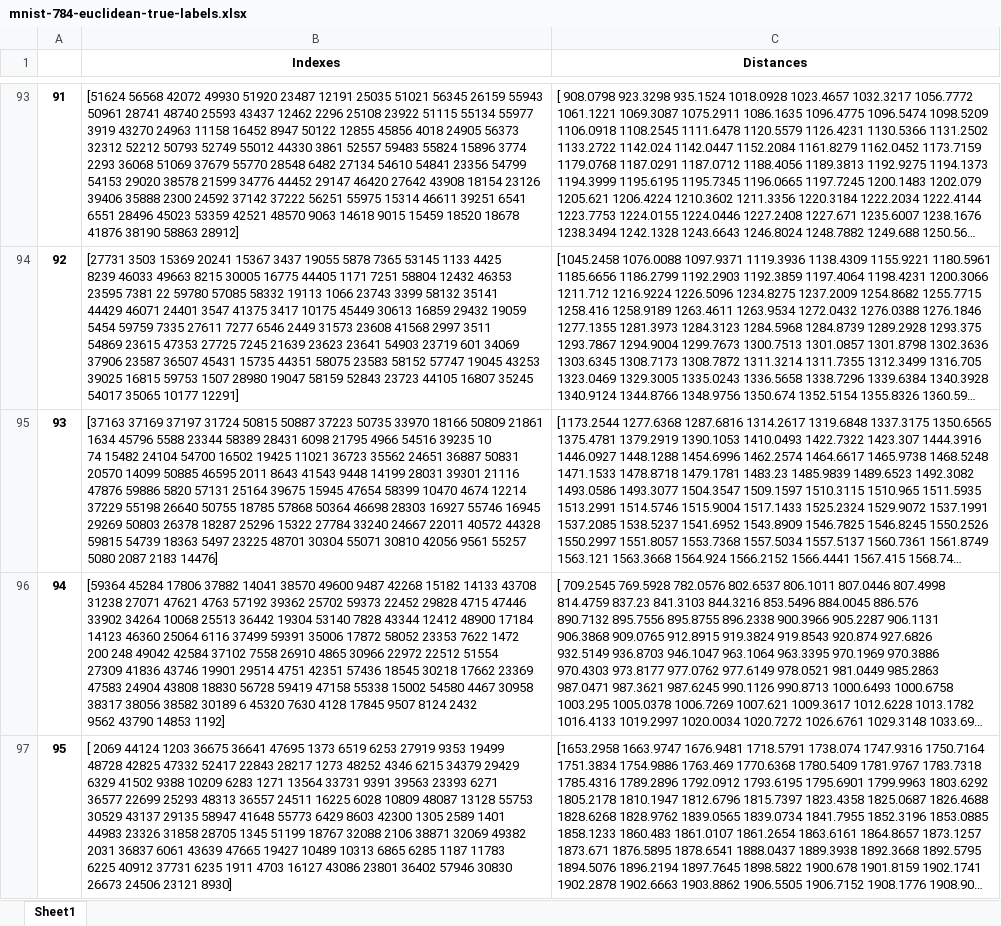
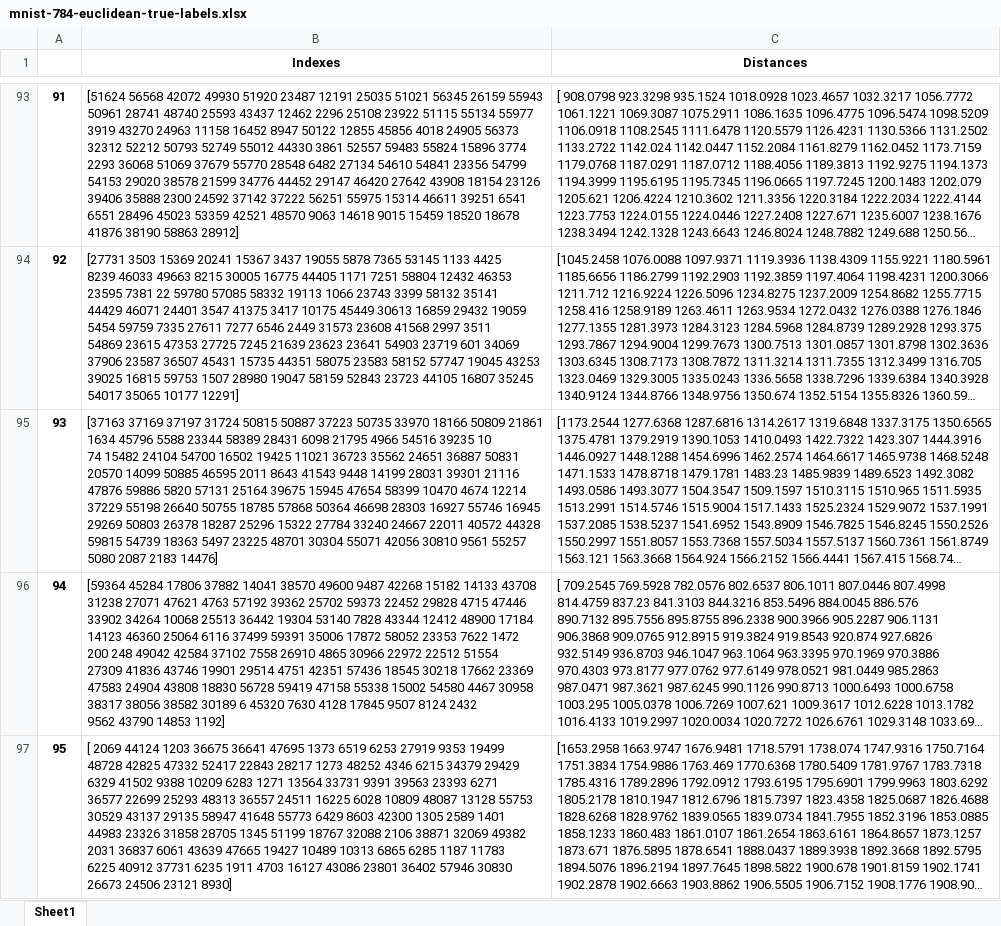
Before and after one commit to ansaraidarbek/annSearchComparisons, an Excel workbook: datasets/mnist-784-euclidean-true-labels.xlsx, sheet Sheet1, drawn as a sheet; only a part is shown, gaps mark what is left out; long unchanged cells end in …; values as stored, in another font and other column widths than the file's, no borders; the diff covers the shown part only; the diff names each change by its address in the sheet, - before the commit and + after, or states it on an @@ line.

```diff
--- a/datasets/mnist-784-euclidean-true-labels.xlsx (sheet Sheet1)
+++ b/datasets/mnist-784-euclidean-true-labels.xlsx (sheet Sheet1)
-B95 (Indexes): …30304 55071 30810 42056 9561 55257…
+B95 (Indexes): …30304 55071 42056 30810 9561 55257…
```
Also changed, not shown: 4 edited cells elsewhere in this sheet, datasets/deepImage-96-euclidean-true-labels.xlsx, datasets/gist-960-euclidean-true-labels.xlsx, 24 other files.
